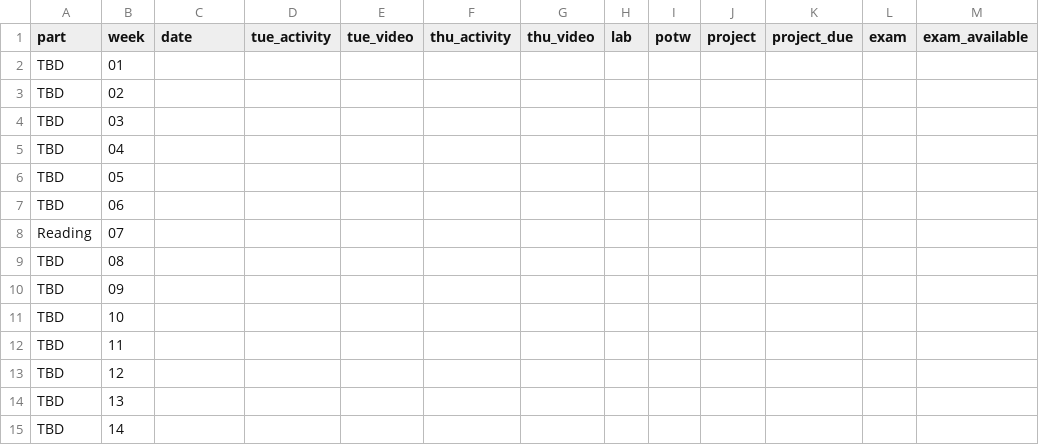
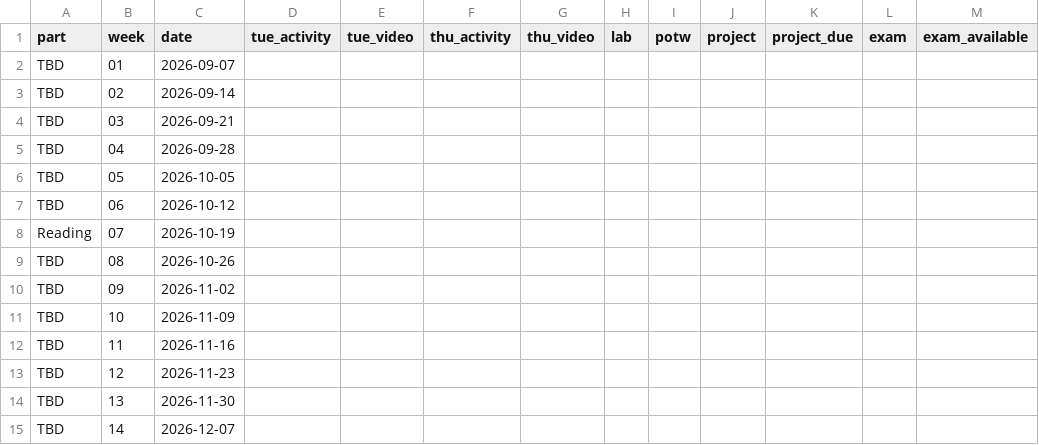
Before and after one commit to UBC-CS/cpsc203, a CSV file: data/schedule.csv, drawn as a sheet; only a part is shown; the diff names each change by its address in the sheet, - before the commit and + after, or states it on an @@ line.

Commit message:
Add dates

```diff
--- a/data/schedule.csv
+++ b/data/schedule.csv
-C2 (date): (empty)
+C2 (date): 2026-09-07
-C3 (date): (empty)
+C3 (date): 2026-09-14
-C4 (date): (empty)
+C4 (date): 2026-09-21
-C5 (date): (empty)
+C5 (date): 2026-09-28
-C6 (date): (empty)
+C6 (date): 2026-10-05
-C7 (date): (empty)
+C7 (date): 2026-10-12
-C8 (date): (empty)
+C8 (date): 2026-10-19
-C9 (date): (empty)
+C9 (date): 2026-10-26
-C10 (date): (empty)
+C10 (date): 2026-11-02
-C11 (date): (empty)
+C11 (date): 2026-11-09
-C12 (date): (empty)
+C12 (date): 2026-11-16
-C13 (date): (empty)
+C13 (date): 2026-11-23
-C14 (date): (empty)
+C14 (date): 2026-11-30
-C15 (date): (empty)
+C15 (date): 2026-12-07
```
